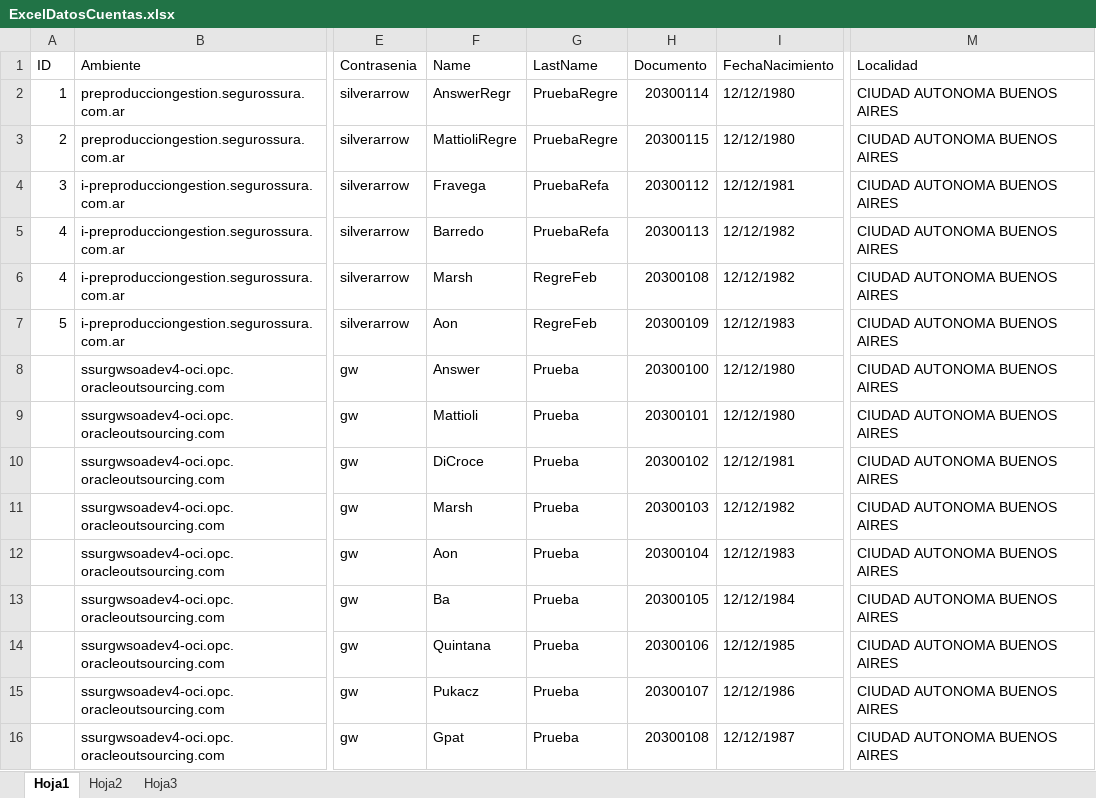
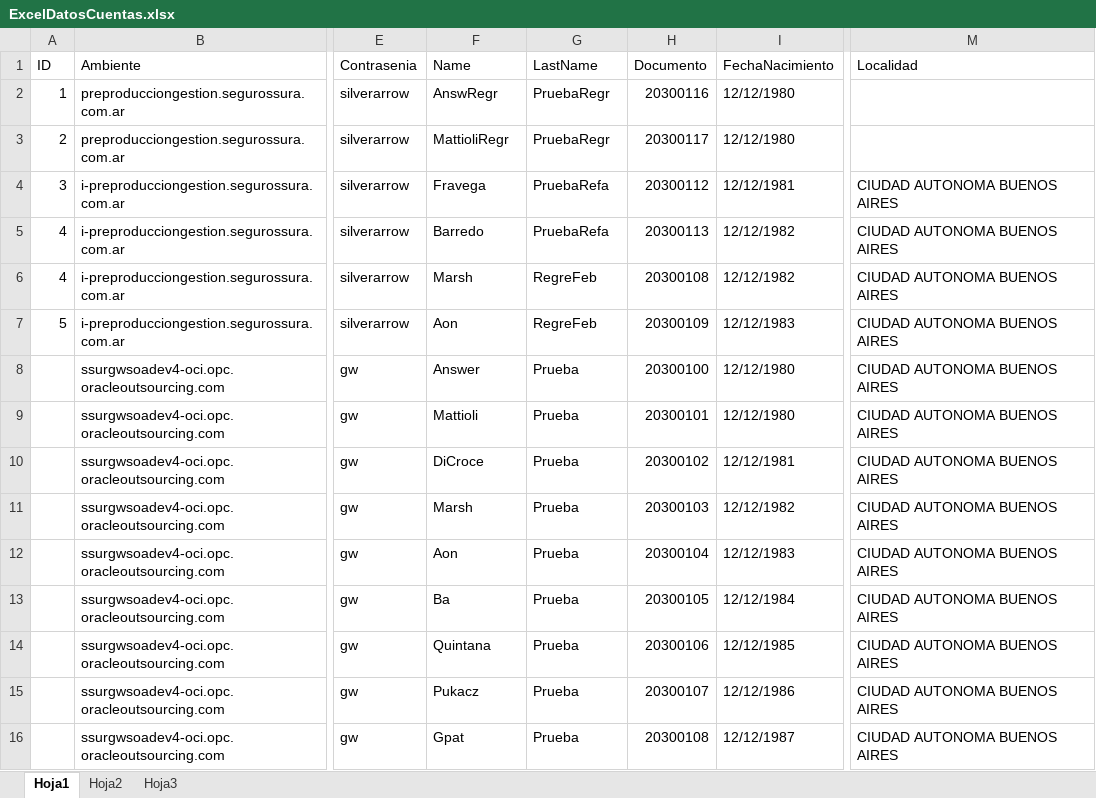
Before and after one commit to suraranorex/PC, an Excel workbook: PCQA/ExcelDatosCuentas.xlsx, sheet Hoja1, drawn as a sheet; only a part is shown, gaps mark what is left out; values as stored, in another font and other column widths than the file's, no borders; the diff names each change by its address in the sheet, - before the commit and + after, or states it on an @@ line.

Commit message:
se modifica ExcelDatosCuentas.xlsx

```diff
--- a/PCQA/ExcelDatosCuentas.xlsx (sheet Hoja1)
+++ b/PCQA/ExcelDatosCuentas.xlsx (sheet Hoja1)
-F2 (Name): AnswerRegr
+F2 (Name): AnswRegr
-G2:G3 (LastName): PruebaRegre
+G2:G3 (LastName): PruebaRegr
-H2 (Documento): 20300114
+H2 (Documento): 20300116
-M2:M3 (Localidad): CIUDAD AUTONOMA BUENOS AIRES
+M2:M3 (Localidad): (empty)
-F3 (Name): MattioliRegre
+F3 (Name): MattioliRegr
-H3 (Documento): 20300115
+H3 (Documento): 20300117
```
